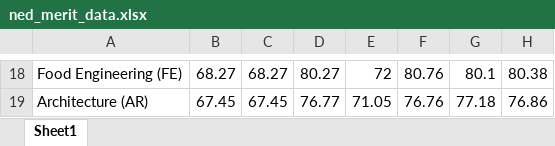
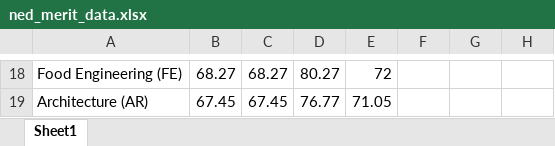
Before and after one commit to Faze789/scholar_app, an Excel workbook: ned_merit_data.xlsx, sheet Sheet1, drawn as a sheet; only a part is shown, gaps mark what is left out; values as stored, in another font and other column widths than the file's, no borders; the diff covers the shown part only; the diff names each change by its address in the sheet, - before the commit and + after, or states it on an @@ line.

```diff
--- a/ned_merit_data.xlsx (sheet Sheet1)
+++ b/ned_merit_data.xlsx (sheet Sheet1)
-F18: 80.76
+F18: (empty)
-G18: 80.1
+G18: (empty)
-H18: 80.38
+H18: (empty)
-F19: 76.76
+F19: (empty)
-G19: 77.18
+G19: (empty)
-H19: 76.86
+H19: (empty)
```
Also changed, not shown: 60 edited cells elsewhere in this sheet, uet_merit_list.xlsx, 18 other files.
